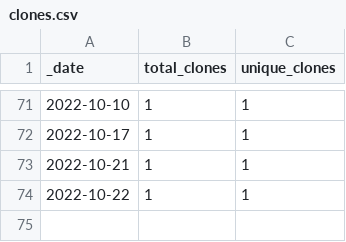
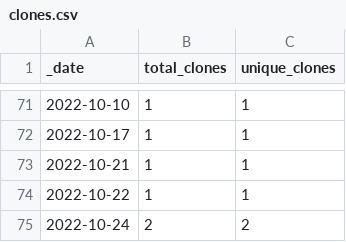
Before and after one commit to rgiessmann/2, a CSV file: traffic/clones.csv, drawn as a sheet; only a part is shown, gaps mark what is left out; the diff names each change by its address in the sheet, - before the commit and + after, or states it on an @@ line.

Commit message:
GitHub traffic

```diff
--- a/traffic/clones.csv
+++ b/traffic/clones.csv
+row 75: 2022-10-24 | 2 | 2
```
Also changed, not shown: 1 other file.
